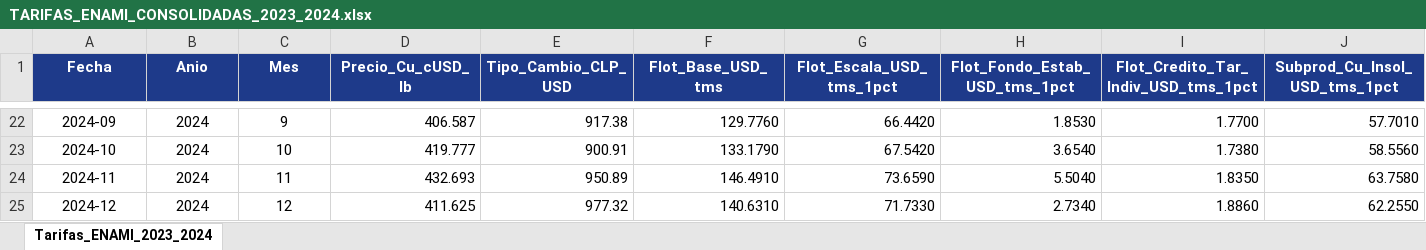
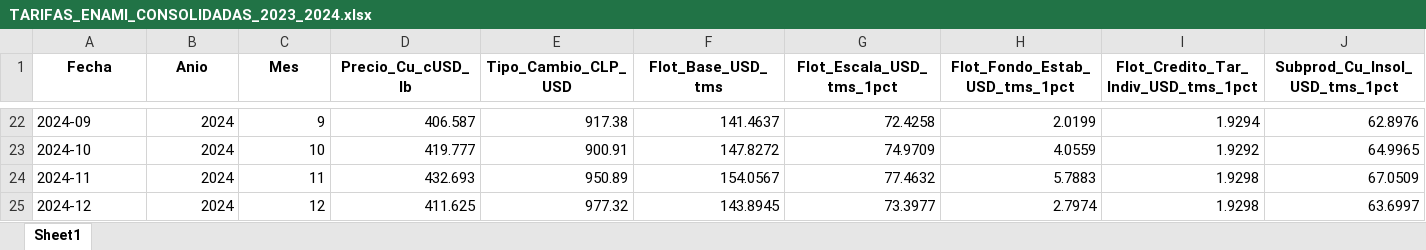
Before and after one commit to guerrafmaturana-arch/TESIS, an Excel workbook: DATA_COBRIZO/TARIFAS_ENAMI_CONSOLIDADAS_2023_2024.xlsx, sheet Sheet1, drawn as a sheet; only a part is shown, gaps mark what is left out; values as stored, in another font and other column widths than the file's, no borders; the diff covers the shown part only; the diff names each change by its address in the sheet, - before the commit and + after, or states it on an @@ line.

```diff
--- a/DATA_COBRIZO/TARIFAS_ENAMI_CONSOLIDADAS_2023_2024.xlsx (sheet Sheet1)
+++ b/DATA_COBRIZO/TARIFAS_ENAMI_CONSOLIDADAS_2023_2024.xlsx (sheet Sheet1)
-sheet tab: Tarifas_ENAMI_2023_2024
+sheet tab: Sheet1
@@ A1:J1 fill: #1E3A8A → none, text colour: #FFFFFF → black @@
-A22:A25 alignment: center
+A22:A25 alignment: left
-B22:C25 alignment: center
+B22:C25 alignment: right
-F22 (Flot_Base_USD_tms): 129.7760
+F22 (Flot_Base_USD_tms): 141.4637
-G22 (Flot_Escala_USD_tms_1pct): 66.4420
+G22 (Flot_Escala_USD_tms_1pct): 72.4258
-H22 (Flot_Fondo_Estab_USD_tms_1pct): 1.8530
+H22 (Flot_Fondo_Estab_USD_tms_1pct): 2.0199
-I22: 1.7700
+I22: 1.9294
-J22 (Subprod_Cu_Insol_USD_tms_1pct): 57.7010
+J22 (Subprod_Cu_Insol_USD_tms_1pct): 62.8976
-F23 (Flot_Base_USD_tms): 133.1790
+F23 (Flot_Base_USD_tms): 147.8272
-G23 (Flot_Escala_USD_tms_1pct): 67.5420
+G23 (Flot_Escala_USD_tms_1pct): 74.9709
-H23 (Flot_Fondo_Estab_USD_tms_1pct): 3.6540
+H23 (Flot_Fondo_Estab_USD_tms_1pct): 4.0559
-I23: 1.7380
+I23: 1.9292
-J23 (Subprod_Cu_Insol_USD_tms_1pct): 58.5560
+J23 (Subprod_Cu_Insol_USD_tms_1pct): 64.9965
-F24 (Flot_Base_USD_tms): 146.4910
+F24 (Flot_Base_USD_tms): 154.0567
-G24 (Flot_Escala_USD_tms_1pct): 73.6590
+G24 (Flot_Escala_USD_tms_1pct): 77.4632
-H24 (Flot_Fondo_Estab_USD_tms_1pct): 5.5040
+H24 (Flot_Fondo_Estab_USD_tms_1pct): 5.7883
-I24: 1.8350
+I24: 1.9298
-J24 (Subprod_Cu_Insol_USD_tms_1pct): 63.7580
+J24 (Subprod_Cu_Insol_USD_tms_1pct): 67.0509
-F25 (Flot_Base_USD_tms): 140.6310
+F25 (Flot_Base_USD_tms): 143.8945
-G25 (Flot_Escala_USD_tms_1pct): 71.7330
+G25 (Flot_Escala_USD_tms_1pct): 73.3977
-H25 (Flot_Fondo_Estab_USD_tms_1pct): 2.7340
+H25 (Flot_Fondo_Estab_USD_tms_1pct): 2.7974
-I25: 1.8860
+I25: 1.9298
-J25 (Subprod_Cu_Insol_USD_tms_1pct): 62.2550
+J25 (Subprod_Cu_Insol_USD_tms_1pct): 63.6997
```
Also changed, not shown: 100 edited cells and cell formats elsewhere in this sheet, BLOQUE_0/DATASET_AUDITADO_N24.xlsx, BLOQUE_0/TARIFAS_ENAMI_CONSOLIDADAS_2023_2024.xlsx, 9 other files.
